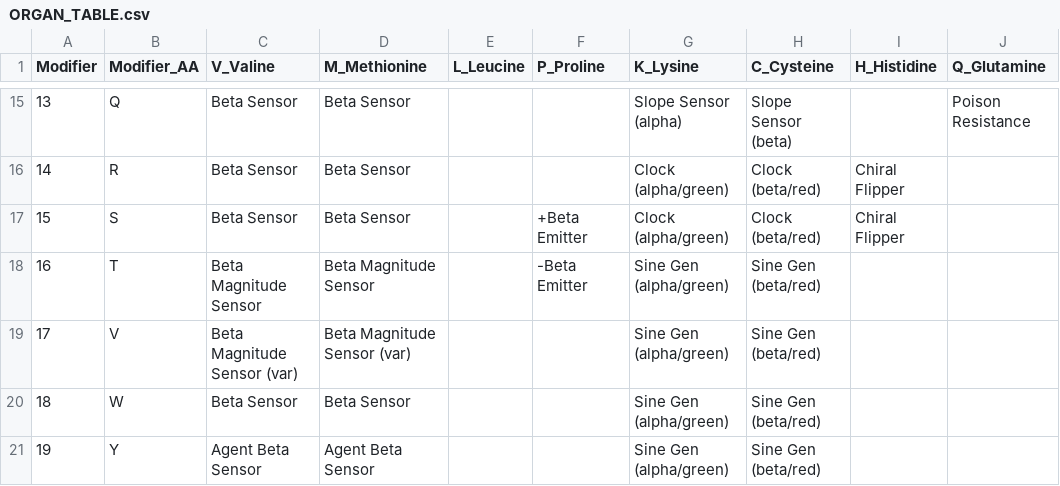
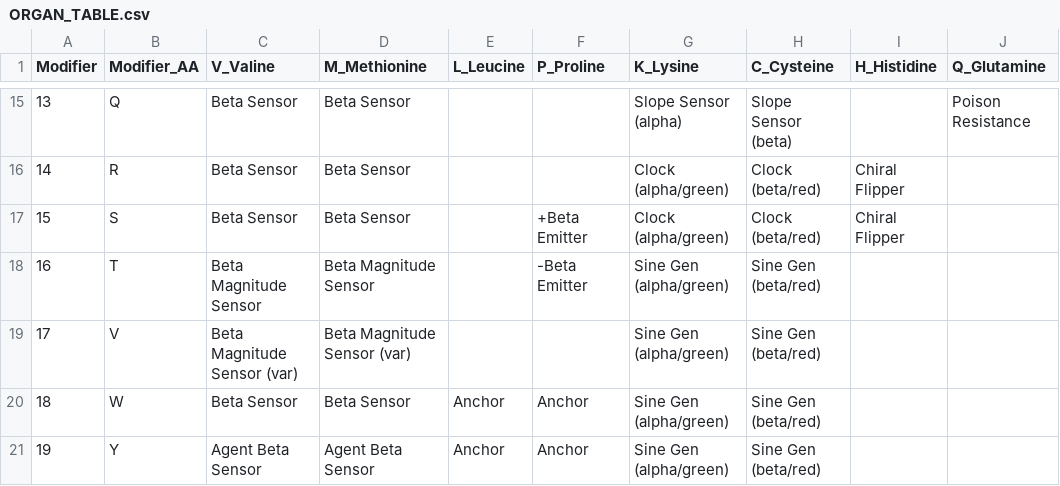
Before and after one commit to Manalokosdev/Ribossome, a CSV file: config/ORGAN_TABLE.csv, drawn as a sheet; only a part is shown, gaps mark what is left out.

Commit message:
Recording improvements: grey preview/red active frame, elapsed timer, X/Y dimensions, spatial grid 1024, dye diffusion fix, Anchor organ support

```diff
--- a/config/ORGAN_TABLE.csv
+++ b/config/ORGAN_TABLE.csv
@@ -19,3 +19,3 @@ Modifier,Modifier_AA,V_Valine,M_Methionine,L_Leucine,P_Proline,K_Lysine,C_Cystei
 17,V,Beta Magnitude Sensor (var),Beta Magnitude Sensor (var),,,Sine Gen (alpha/green),Sine Gen (beta/red),,
-18,W,Beta Sensor,Beta Sensor,,,Sine Gen (alpha/green),Sine Gen (beta/red),,
-19,Y,Agent Beta Sensor,Agent Beta Sensor,,,Sine Gen (alpha/green),Sine Gen (beta/red),,
+18,W,Beta Sensor,Beta Sensor,Anchor,Anchor,Sine Gen (alpha/green),Sine Gen (beta/red),,
+19,Y,Agent Beta Sensor,Agent Beta Sensor,Anchor,Anchor,Sine Gen (alpha/green),Sine Gen (beta/red),,
```
Also changed, not shown: 6 other files.
